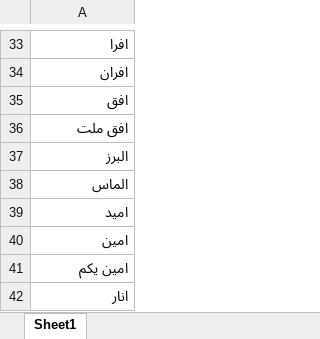
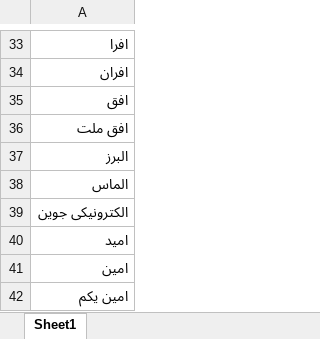
Before and after one commit to imahdimir/d-BaseTicker, an Excel workbook: Unique-BaseTickers-TSETMC.xlsx, sheet Sheet1, drawn as a sheet; only a part is shown, gaps mark what is left out; the shorter side is filled out with more unchanged rows; values as stored, in another font and other column widths than the file's, no borders; the diff names each change by its address in the sheet, - before the commit and + after, or states it on an @@ line.

Commit message:
+ الکترونیکی جوین
الکترونیکی جوین

```diff
--- a/Unique-BaseTickers-TSETMC.xlsx (sheet Sheet1)
+++ b/Unique-BaseTickers-TSETMC.xlsx (sheet Sheet1)
+row 39: الکترونیکی جوین
```
Also changed, not shown: 1 other file.
